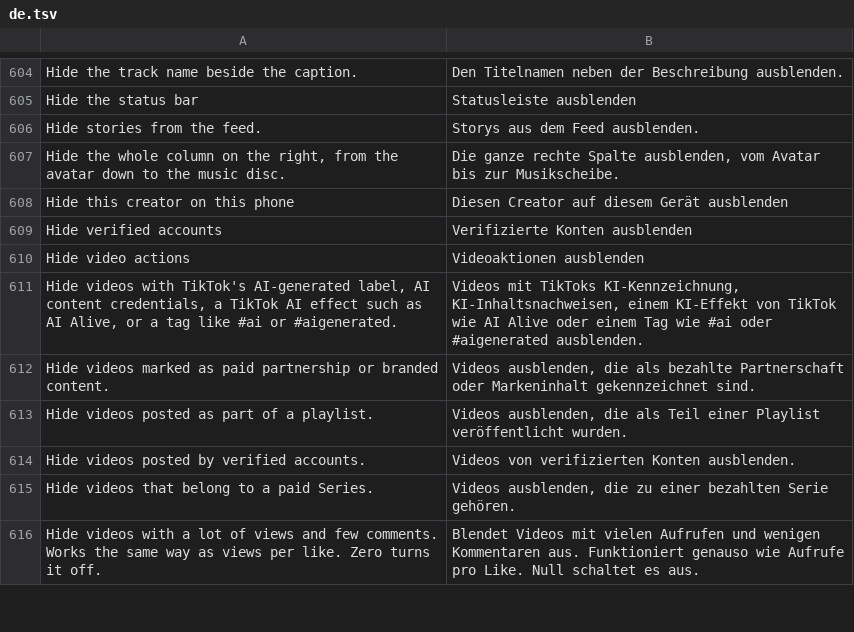
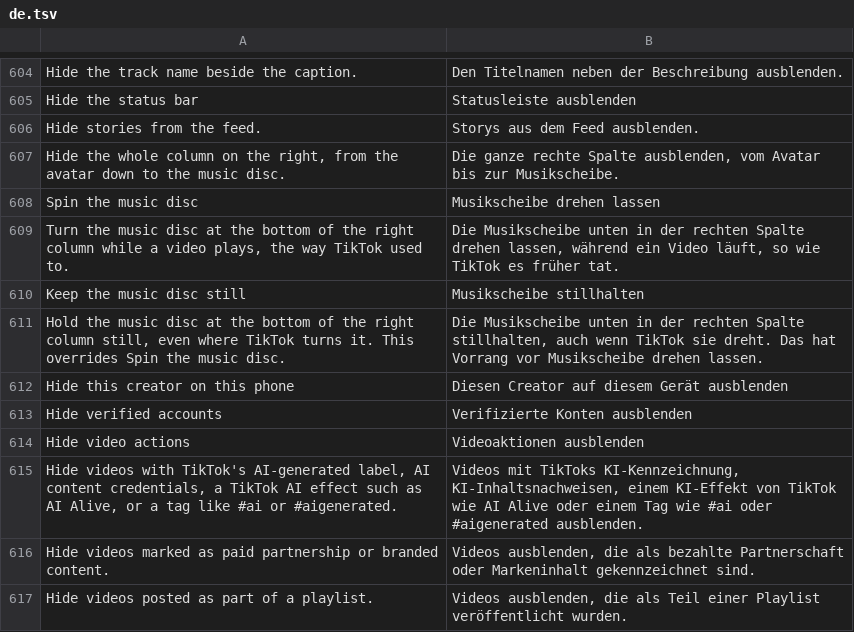
Before and after one commit to Wake-Old-Hyphen/hushfeed, a TSV file: extensions/tiktok/src/main/l10n/de.tsv, drawn as a sheet; only a part is shown, gaps mark what is left out; the shorter side is filled out with more unchanged rows; the diff names each change by its address in the sheet, - before the commit and + after, or states it on an @@ line.

```diff
--- a/extensions/tiktok/src/main/l10n/de.tsv
+++ b/extensions/tiktok/src/main/l10n/de.tsv
+row 608: Spin the music disc | Musikscheibe drehen lassen
+row 609: Turn the music disc at the bottom of the right column while a video plays, the way TikTok used to. | Die Musikscheibe unten in der rechten Spalte drehen lassen, während ein Video läuft, so wie TikTok es früher tat.
+row 610: Keep the music disc still | Musikscheibe stillhalten
+row 611: Hold the music disc at the bottom of the right column still, even where TikTok turns it. This overrides Spin the music disc. | Die Musikscheibe unten in der rechten Spalte stillhalten, auch wenn TikTok sie dreht. Das hat Vorrang vor Musikscheibe drehen lassen.
```
Also changed, not shown: extensions/tiktok/src/main/l10n/az.tsv, extensions/tiktok/src/main/l10n/es.tsv, 18 other files.
